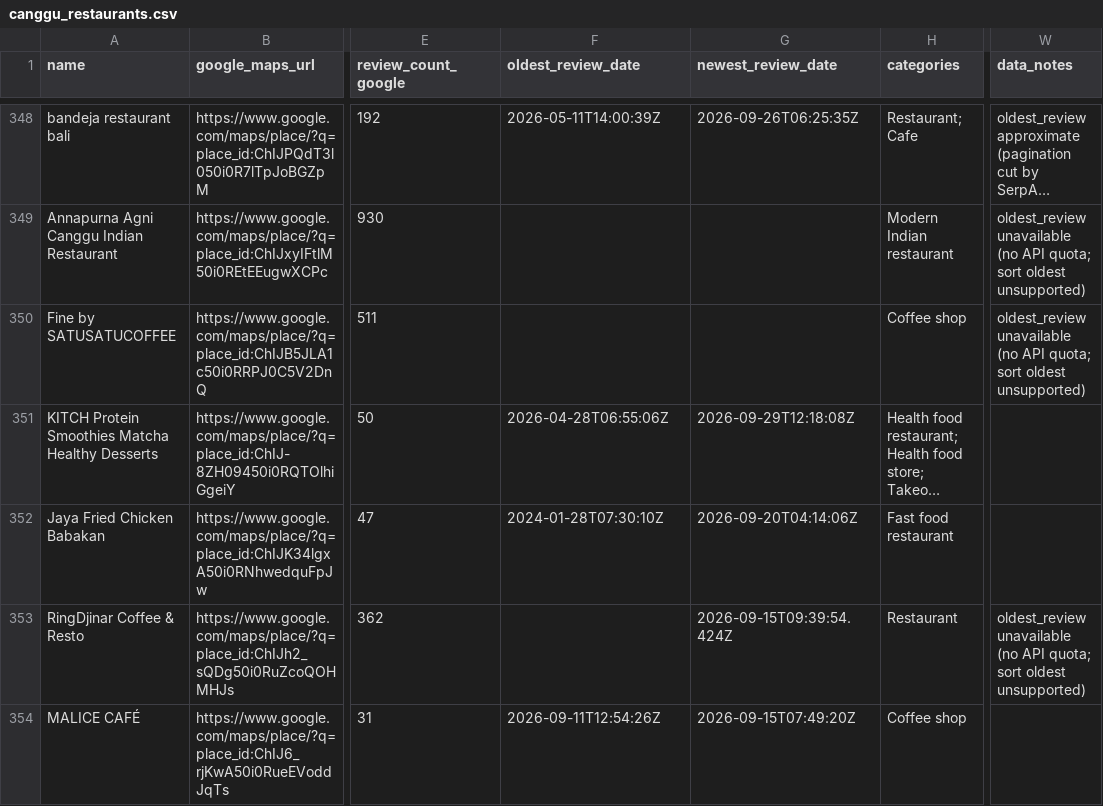
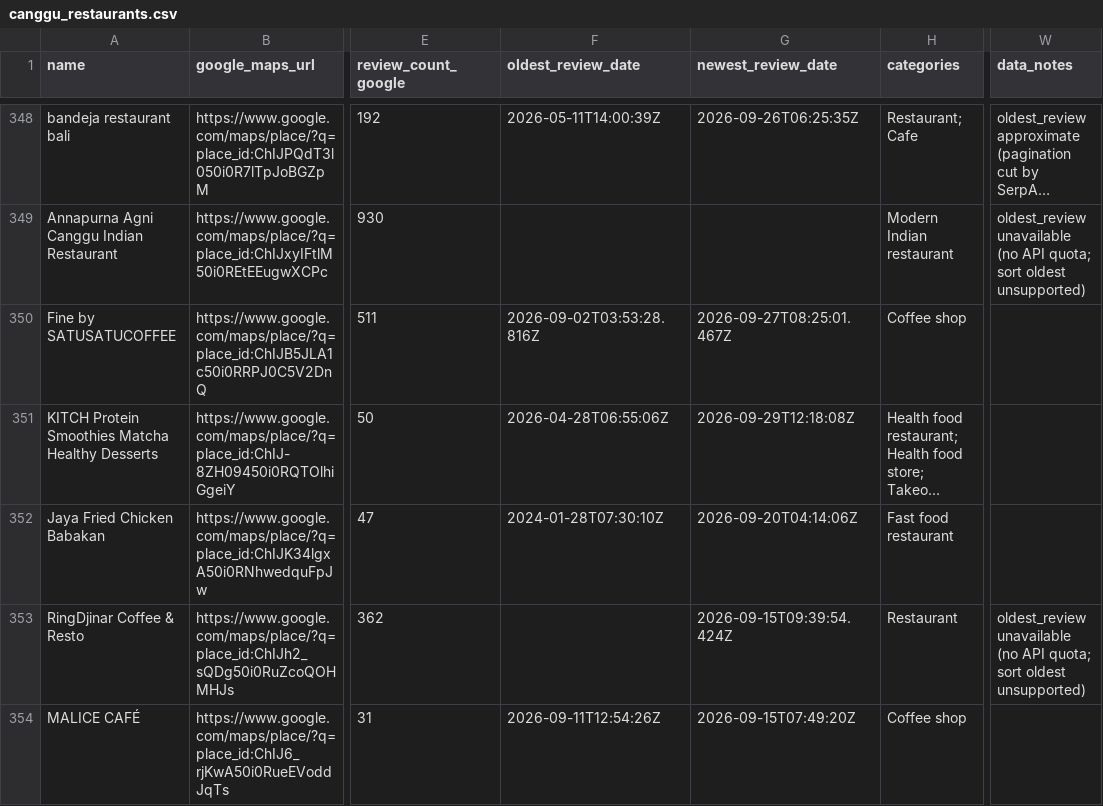
Before and after one commit to ROE3R/canggu-restaurant-parser, a CSV file: output/canggu_restaurants.csv, drawn as a sheet; only a part is shown, gaps mark what is left out; long unchanged cells end in …; the diff covers the shown part only; the diff names each change by its address in the sheet, - before the commit and + after, or states it on an @@ line.

Commit message:
v11: oldest 202/401, newest 242/401 (OpenWebNinja key3, ~80 requests before rate limit)

```diff
--- a/output/canggu_restaurants.csv
+++ b/output/canggu_restaurants.csv
-F350 (oldest_review_date): (empty)
+F350 (oldest_review_date): 2026-09-02T03:53:28.816Z
-G350 (newest_review_date): (empty)
+G350 (newest_review_date): 2026-09-27T08:25:01.467Z
-W350 (data_notes): oldest_review unavailable (no API quota; sort oldest unsupported)
+W350 (data_notes): (empty)
```
Also changed, not shown: 54 edited cells elsewhere in this file, 1 other file.
